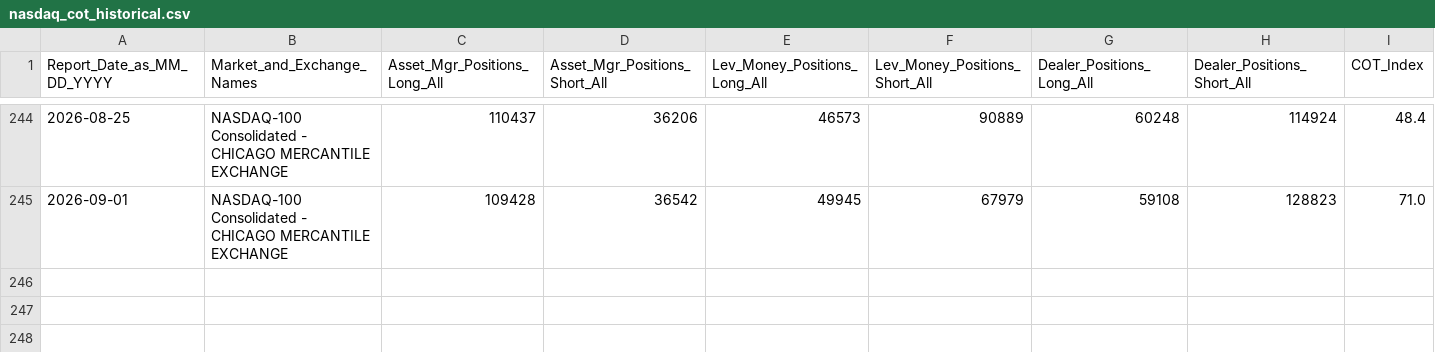
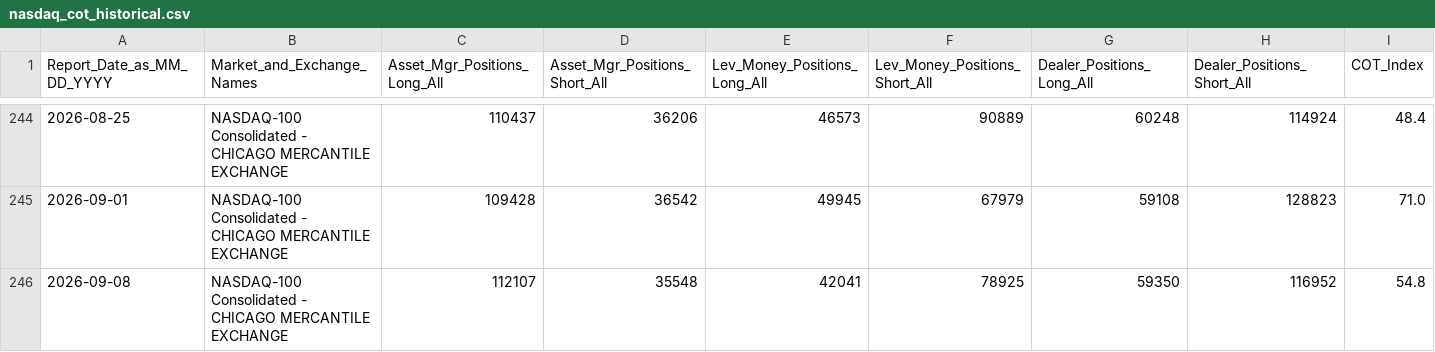
Before and after one commit to darvinmahi/nq-whale-radar, a CSV file: data/cot/nasdaq_cot_historical.csv, drawn as a sheet; only a part is shown, gaps mark what is left out; the diff names each change by its address in the sheet, - before the commit and + after, or states it on an @@ line.

Commit message:
cot: auto-update 2026-09-12 — CFTC data + widget + JS engine + historial

```diff
--- a/data/cot/nasdaq_cot_historical.csv
+++ b/data/cot/nasdaq_cot_historical.csv
+row 246: 2026-09-08 | NASDAQ-100 Consolidated - CHICAGO MERCANTILE EXCHANGE | 112107 | 35548 | 42041 | 78925 | 59350 | 116952 | 54.8
```
Also changed, not shown: 2 other files.
